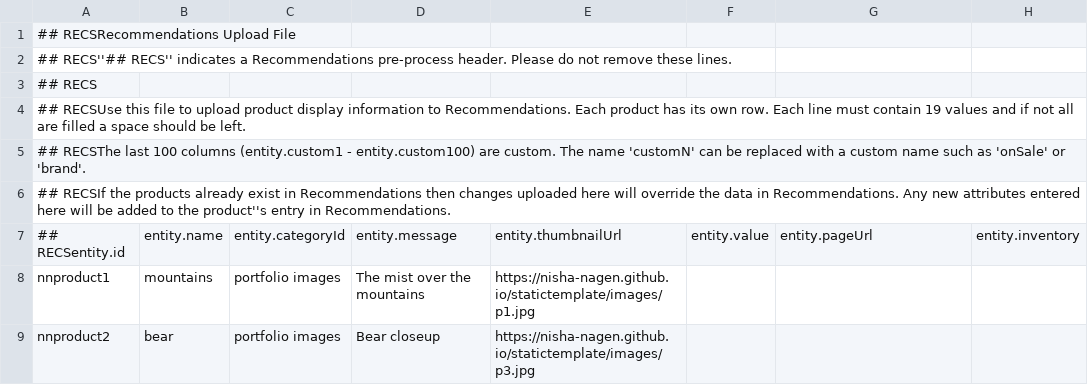
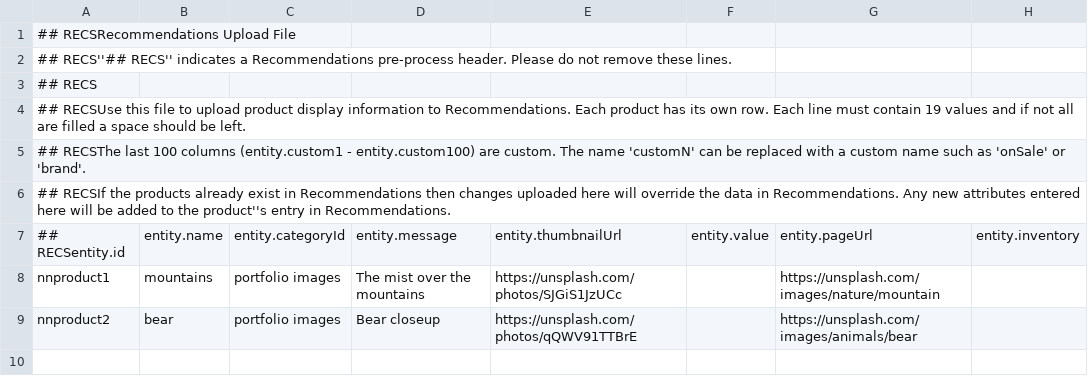
Before and after one commit to nisha-nagen/statictemplate, a CSV file: createfeed.csv, drawn as a sheet; only a part is shown; the diff names each change by its address in the sheet, - before the commit and + after, or states it on an @@ line.

Commit message:
Add files via upload

```diff
--- a/createfeed.csv
+++ b/createfeed.csv
-E8: https://nisha-nagen.github.io/statictemplate/images/p1.jpg
+E8: https://unsplash.com/photos/SJGiS1JzUCc
-G8: (empty)
+G8: https://unsplash.com/images/nature/mountain
-E9: https://nisha-nagen.github.io/statictemplate/images/p3.jpg
+E9: https://unsplash.com/photos/qQWV91TTBrE
-G9: (empty)
+G9: https://unsplash.com/images/animals/bear
```
